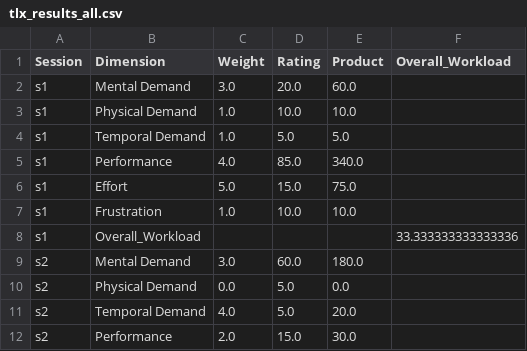
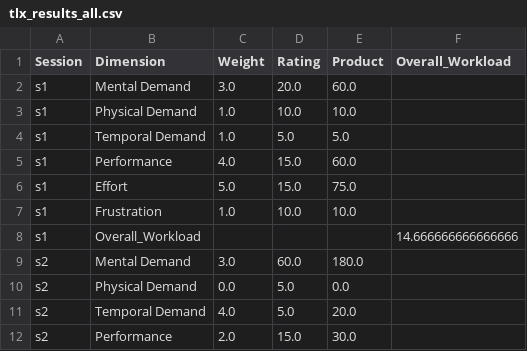
Before and after one commit to jens1906/Robotteknologi-5.-semester, a CSV file: Interface TLX/tlx_results_all.csv, drawn as a sheet; only a part is shown.

```diff
--- a/Interface TLX/tlx_results_all.csv
+++ b/Interface TLX/tlx_results_all.csv
@@ -4,6 +4,6 @@ s1,Physical Demand,1.0,10.0,10.0,
 s1,Temporal Demand,1.0,5.0,5.0,
-s1,Performance,4.0,85.0,340.0,
+s1,Performance,4.0,15.0,60.0,
 s1,Effort,5.0,15.0,75.0,
 s1,Frustration,1.0,10.0,10.0,
-s1,Overall_Workload,,,,33.333333333333336
+s1,Overall_Workload,,,,14.666666666666666
 s2,Mental Demand,3.0,60.0,180.0,
```
Also changed, not shown: 1 other file.
